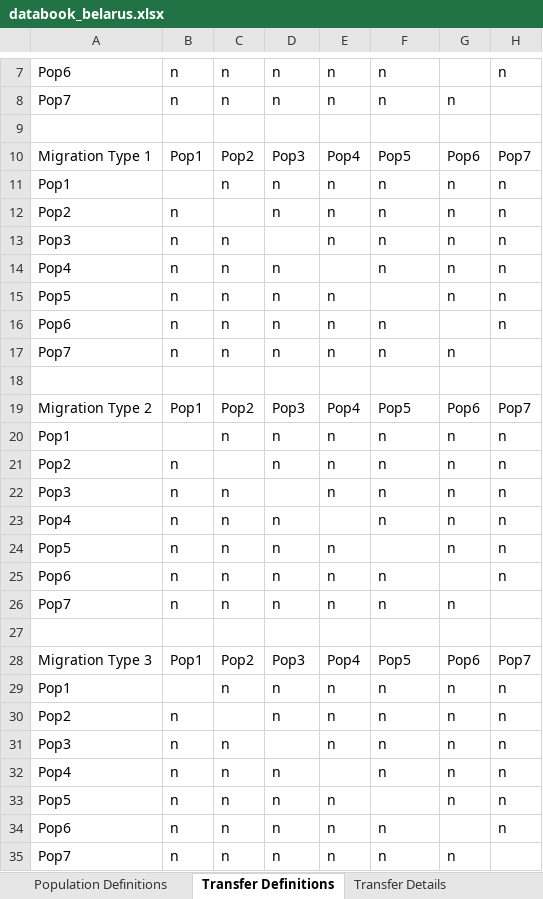
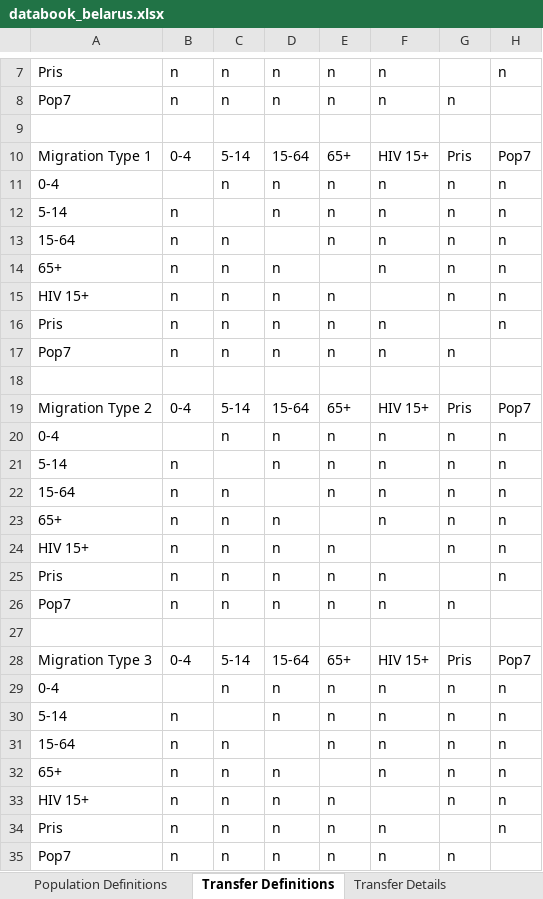
Before and after one commit to optimamodel/optima-tb, an Excel workbook: project/databook_belarus.xlsx, sheet Transfer Definitions, drawn as a sheet; only a part is shown, gaps mark what is left out; values as stored, in another font and other column widths than the file's, no borders; removed rows and columns are numbered as before the commit, all else as after; the diff covers the shown part only; the diff names each change by its address in the sheet, - before the commit and + after, or states it on an @@ line.

```diff
--- a/project/databook_belarus.xlsx (sheet Transfer Definitions)
+++ b/project/databook_belarus.xlsx (sheet Transfer Definitions)
-A7: Pop6
+A7: Pris
-row 10: Migration Type 1 | Pop1 | Pop2 | Pop3 | Pop4 | Pop5 | Pop6 | Pop7
+row 10: Migration Type 1 | 0-4 | 5-14 | 15-64 | 65+ | HIV 15+ | Pris | Pop7
-A11: Pop1
+A11: 0-4
-A12: Pop2
+A12: 5-14
-A13: Pop3
+A13: 15-64
-A14: Pop4
+A14: 65+
-A15: Pop5
+A15: HIV 15+
-A16: Pop6
+A16: Pris
-row 19: Migration Type 2 | Pop1 | Pop2 | Pop3 | Pop4 | Pop5 | Pop6 | Pop7
+row 19: Migration Type 2 | 0-4 | 5-14 | 15-64 | 65+ | HIV 15+ | Pris | Pop7
-A20: Pop1
+A20: 0-4
-A21: Pop2
+A21: 5-14
-A22: Pop3
+A22: 15-64
-A23: Pop4
+A23: 65+
-A24: Pop5
+A24: HIV 15+
-A25: Pop6
+A25: Pris
-row 28: Migration Type 3 | Pop1 | Pop2 | Pop3 | Pop4 | Pop5 | Pop6 | Pop7
+row 28: Migration Type 3 | 0-4 | 5-14 | 15-64 | 65+ | HIV 15+ | Pris | Pop7
-A29: Pop1
+A29: 0-4
-A30: Pop2
+A30: 5-14
-A31: Pop3
+A31: 15-64
-A32: Pop4
+A32: 65+
-A33: Pop5
+A33: HIV 15+
-A34: Pop6
+A34: Pris
```
Also changed, not shown: 1 added row, 1 removed row and 8 edited cells elsewhere in this sheet, sheet Constants, sheet Active TB Testing and Treatment, sheet Other epidemiology, sheet Cascade Parameters, sheet Notified Cases, sheet Incidence, 6 more sheets, formulas that keep their value, project/databook_belarus_template.xlsx, 1 other file.
